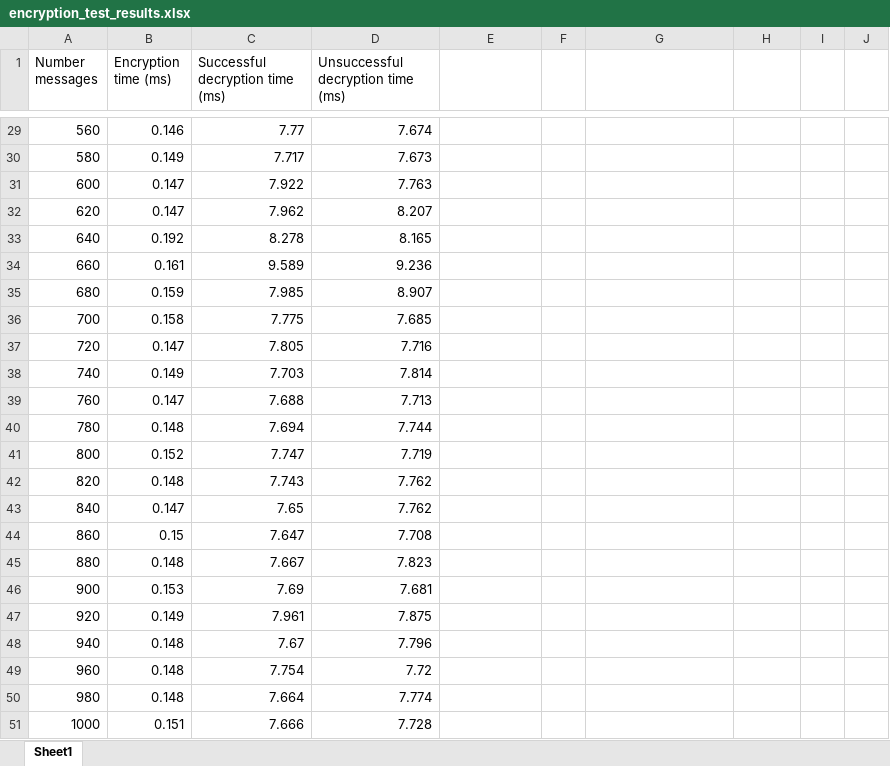
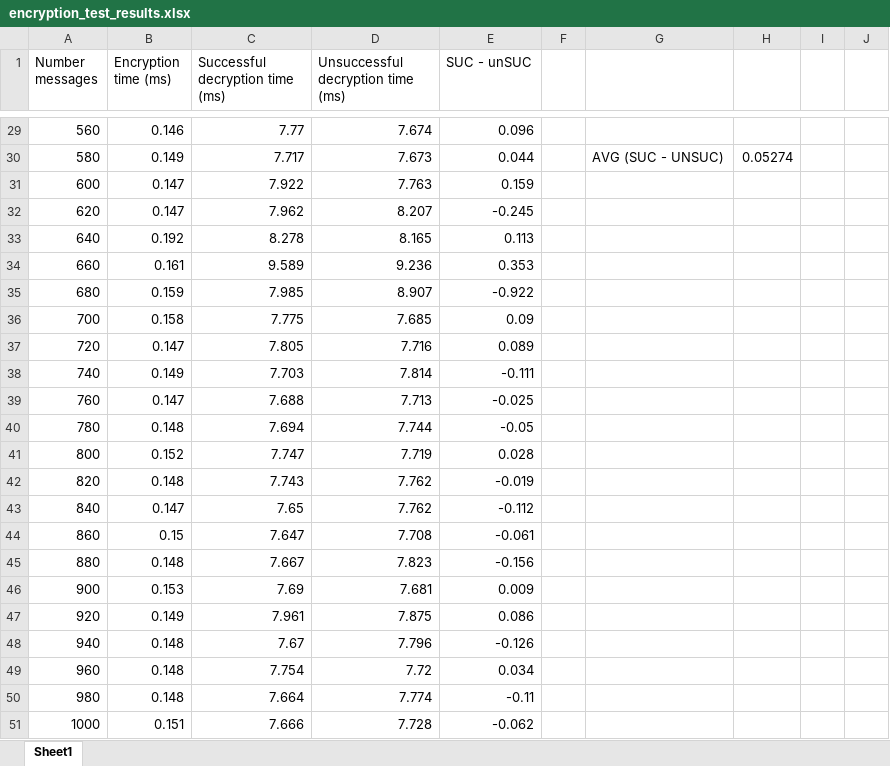
Before and after one commit to ChestMimic/Anonychat, an Excel workbook: documents/encryption_test_results.xlsx, sheet Sheet1, drawn as a sheet; only a part is shown, gaps mark what is left out; values as stored, in another font and other column widths than the file's, no borders; charts and pictures and table styles not drawn; the diff covers the shown part only; the diff names each change by its address in the sheet, - before the commit and + after, or states it on an @@ line.

```diff
--- a/documents/encryption_test_results.xlsx (sheet Sheet1)
+++ b/documents/encryption_test_results.xlsx (sheet Sheet1)
-E1: (empty)
+E1: SUC - unSUC
-E29 (SUC - unSUC): (empty)
+E29 (SUC - unSUC): 0.096
-E30 (SUC - unSUC): (empty)
+E30 (SUC - unSUC): 0.044
-G30: (empty)
+G30: AVG (SUC - UNSUC)
-H30: (empty)
+H30: 0.05274
-E31 (SUC - unSUC): (empty)
+E31 (SUC - unSUC): 0.159
-E32 (SUC - unSUC): (empty)
+E32 (SUC - unSUC): -0.245
-E33 (SUC - unSUC): (empty)
+E33 (SUC - unSUC): 0.113
-E34 (SUC - unSUC): (empty)
+E34 (SUC - unSUC): 0.353
-E35 (SUC - unSUC): (empty)
+E35 (SUC - unSUC): -0.922
-E36 (SUC - unSUC): (empty)
+E36 (SUC - unSUC): 0.09
-E37 (SUC - unSUC): (empty)
+E37 (SUC - unSUC): 0.089
-E38 (SUC - unSUC): (empty)
+E38 (SUC - unSUC): -0.111
-E39 (SUC - unSUC): (empty)
+E39 (SUC - unSUC): -0.025
-E40 (SUC - unSUC): (empty)
+E40 (SUC - unSUC): -0.05
-E41 (SUC - unSUC): (empty)
+E41 (SUC - unSUC): 0.028
-E42 (SUC - unSUC): (empty)
+E42 (SUC - unSUC): -0.019
-E43 (SUC - unSUC): (empty)
+E43 (SUC - unSUC): -0.112
-E44 (SUC - unSUC): (empty)
+E44 (SUC - unSUC): -0.061
-E45 (SUC - unSUC): (empty)
+E45 (SUC - unSUC): -0.156
-E46 (SUC - unSUC): (empty)
+E46 (SUC - unSUC): 0.009
-E47 (SUC - unSUC): (empty)
+E47 (SUC - unSUC): 0.086
-E48 (SUC - unSUC): (empty)
+E48 (SUC - unSUC): -0.126
-E49 (SUC - unSUC): (empty)
+E49 (SUC - unSUC): 0.034
-E50 (SUC - unSUC): (empty)
+E50 (SUC - unSUC): -0.11
-E51 (SUC - unSUC): (empty)
+E51 (SUC - unSUC): -0.062
```
Also changed, not shown: 27 edited cells elsewhere in this sheet, charts or pictures, 2 other files.
